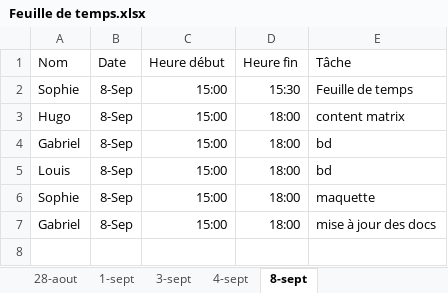
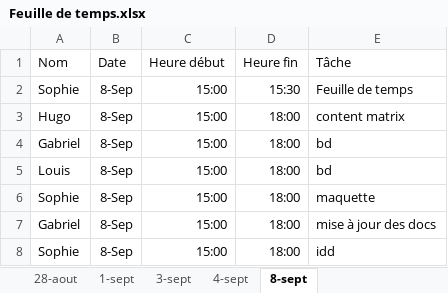
Before and after one commit to aiglesFoudroyants/SERVIDER, an Excel workbook: Document/Feuille de temps.xlsx, sheet 8-sept, drawn as a sheet; values as stored, in another font and other column widths than the file's, no borders; table styles not drawn; the diff names each change by its address in the sheet, - before the commit and + after, or states it on an @@ line.

Commit message:
modification de la feuille de temps

```diff
--- a/Document/Feuille de temps.xlsx (sheet 8-sept)
+++ b/Document/Feuille de temps.xlsx (sheet 8-sept)
+row 8: Sophie | 8-Sep | 15:00 | 18:00 | idd
```
